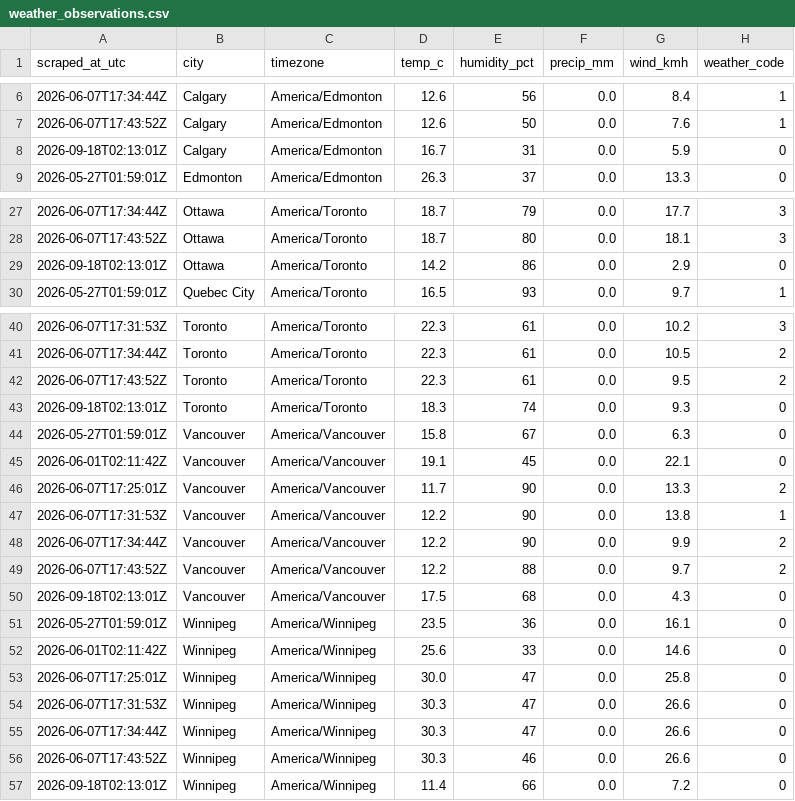
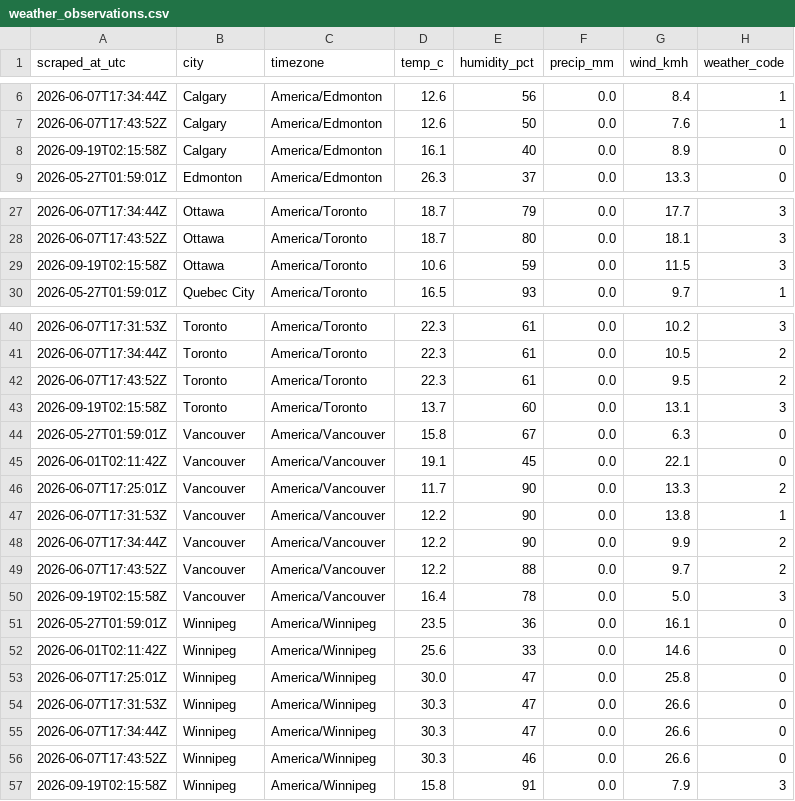
Before and after one commit to imran-ahmed377/weathertracker-ai, a CSV file: output/weather_observations.csv, drawn as a sheet; only a part is shown, gaps mark what is left out; the diff covers the shown part only.

```diff
--- a/output/weather_observations.csv
+++ b/output/weather_observations.csv
@@ -7,3 +7,3 @@ scraped_at_utc,city,timezone,temp_c,humidity_pct,precip_mm,wind_kmh,weather_code
 2026-06-07T17:43:52Z,Calgary,America/Edmonton,12.6,50,0.0,7.6,1
-2026-09-18T02:13:01Z,Calgary,America/Edmonton,16.7,31,0.0,5.9,0
+2026-09-19T02:15:58Z,Calgary,America/Edmonton,16.1,40,0.0,8.9,0
 2026-05-27T01:59:01Z,Edmonton,America/Edmonton,26.3,37,0.0,13.3,0
@@ -28,3 +28,3 @@ scraped_at_utc,city,timezone,temp_c,humidity_pct,precip_mm,wind_kmh,weather_code
 2026-06-07T17:43:52Z,Ottawa,America/Toronto,18.7,80,0.0,18.1,3
-2026-09-18T02:13:01Z,Ottawa,America/Toronto,14.2,86,0.0,2.9,0
+2026-09-19T02:15:58Z,Ottawa,America/Toronto,10.6,59,0.0,11.5,3
 2026-05-27T01:59:01Z,Quebec City,America/Toronto,16.5,93,0.0,9.7,1
@@ -42,3 +42,3 @@ scraped_at_utc,city,timezone,temp_c,humidity_pct,precip_mm,wind_kmh,weather_code
 2026-06-07T17:43:52Z,Toronto,America/Toronto,22.3,61,0.0,9.5,2
-2026-09-18T02:13:01Z,Toronto,America/Toronto,18.3,74,0.0,9.3,0
+2026-09-19T02:15:58Z,Toronto,America/Toronto,13.7,60,0.0,13.1,3
 2026-05-27T01:59:01Z,Vancouver,America/Vancouver,15.8,67,0.0,6.3,0
@@ -49,3 +49,3 @@ scraped_at_utc,city,timezone,temp_c,humidity_pct,precip_mm,wind_kmh,weather_code
 2026-06-07T17:43:52Z,Vancouver,America/Vancouver,12.2,88,0.0,9.7,2
-2026-09-18T02:13:01Z,Vancouver,America/Vancouver,17.5,68,0.0,4.3,0
+2026-09-19T02:15:58Z,Vancouver,America/Vancouver,16.4,78,0.0,5.0,3
 2026-05-27T01:59:01Z,Winnipeg,America/Winnipeg,23.5,36,0.0,16.1,0
@@ -56,2 +56,2 @@ scraped_at_utc,city,timezone,temp_c,humidity_pct,precip_mm,wind_kmh,weather_code
 2026-06-07T17:43:52Z,Winnipeg,America/Winnipeg,30.3,46,0.0,26.6,0
-2026-09-18T02:13:01Z,Winnipeg,America/Winnipeg,11.4,66,0.0,7.2,0
+2026-09-19T02:15:58Z,Winnipeg,America/Winnipeg,15.8,91,0.0,7.9,3
```
Also changed, not shown: 12 edited cells elsewhere in this file, output/weather_daily.csv, 1 other file.
